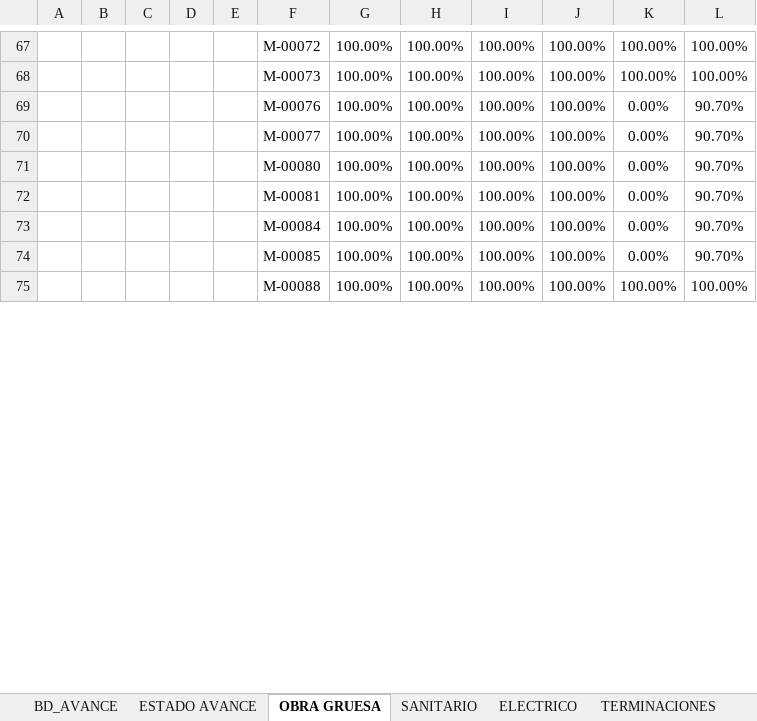
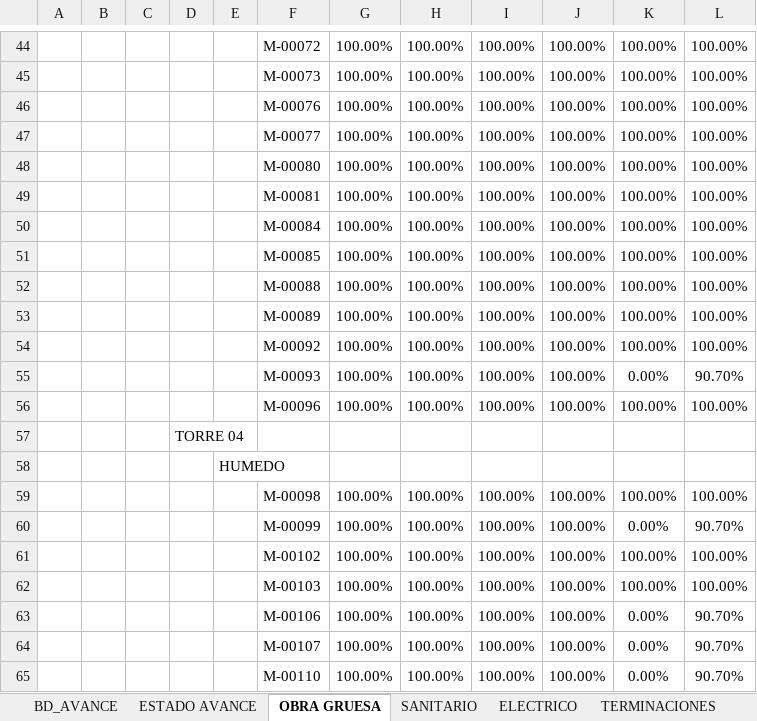
Before and after one commit to ArielPint/LA-CHACRA, an Excel workbook: data/AVANCE POR MODULO.xlsx, sheet OBRA GRUESA, drawn as a sheet; only a part is shown, gaps mark what is left out; values as stored, in another font and other column widths than the file's, no borders; charts and pictures and conditional formats not drawn; addresses are those after the commit; the diff covers the shown part only; the diff names each change by its address in the sheet, - before the commit and + after, or states it on an @@ line.

```diff
--- a/data/AVANCE POR MODULO.xlsx (sheet OBRA GRUESA)
+++ b/data/AVANCE POR MODULO.xlsx (sheet OBRA GRUESA)
-K46:K51: 0.00%
+K46:K51: 100.00%
-L46:L51: 90.70%
+L46:L51: 100.00%
+row 53:  |  |  |  |  | M-00089 | 100.00% | 100.00% | 100.00% | 100.00% | 100.00% | 100.00%
+row 54:  |  |  |  |  | M-00092 | 100.00% | 100.00% | 100.00% | 100.00% | 100.00% | 100.00%
+row 55:  |  |  |  |  | M-00093 | 100.00% | 100.00% | 100.00% | 100.00% | 0.00% | 90.70%
+row 56:  |  |  |  |  | M-00096 | 100.00% | 100.00% | 100.00% | 100.00% | 100.00% | 100.00%
+row 57:  |  |  | TORRE 04
+row 58:  |  |  |  | HUMEDO
+row 59:  |  |  |  |  | M-00098 | 100.00% | 100.00% | 100.00% | 100.00% | 100.00% | 100.00%
+row 60:  |  |  |  |  | M-00099 | 100.00% | 100.00% | 100.00% | 100.00% | 0.00% | 90.70%
+row 61:  |  |  |  |  | M-00102 | 100.00% | 100.00% | 100.00% | 100.00% | 100.00% | 100.00%
+row 62:  |  |  |  |  | M-00103 | 100.00% | 100.00% | 100.00% | 100.00% | 100.00% | 100.00%
+row 63:  |  |  |  |  | M-00106 | 100.00% | 100.00% | 100.00% | 100.00% | 0.00% | 90.70%
+row 64:  |  |  |  |  | M-00107 | 100.00% | 100.00% | 100.00% | 100.00% | 0.00% | 90.70%
+row 65:  |  |  |  |  | M-00110 | 100.00% | 100.00% | 100.00% | 100.00% | 0.00% | 90.70%
```
Also changed, not shown: 14 added rows, 26 removed rows and 24 edited cells elsewhere in this sheet, sheet BD_AVANCE, sheet TERMINACIONES, sheet ESTADO AVANCE, sheet SANITARIO, sheet ELECTRICO, hidden cells, 2 other files.
